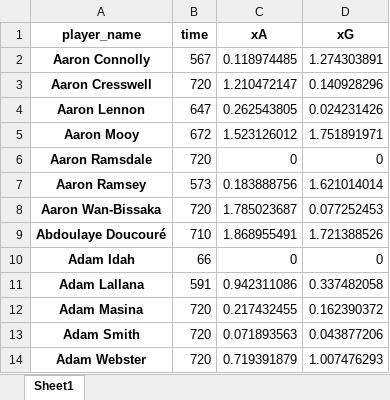
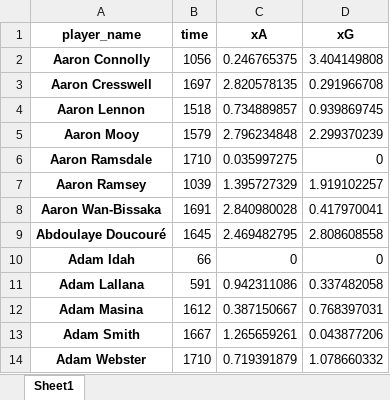
Before and after one commit to spinalwiz/fpl-optimiser, an Excel workbook: match_data_aggregated.xlsx, sheet Sheet1, drawn as a sheet; only a part is shown; values as stored, in another font and other column widths than the file's, no borders; the diff covers the shown part only; the diff names each change by its address in the sheet, - before the commit and + after, or states it on an @@ line.

```diff
--- a/match_data_aggregated.xlsx (sheet Sheet1)
+++ b/match_data_aggregated.xlsx (sheet Sheet1)
-B2 (time): 567
+B2 (time): 1056
-C2 (xA): 0.118974485
+C2 (xA): 0.246765375
-D2 (xG): 1.274303891
+D2 (xG): 3.404149808
-B3 (time): 720
+B3 (time): 1697
-C3 (xA): 1.210472147
+C3 (xA): 2.820578135
-D3 (xG): 0.140928296
+D3 (xG): 0.291966708
-B4 (time): 647
+B4 (time): 1518
-C4 (xA): 0.262543805
+C4 (xA): 0.734889857
-D4 (xG): 0.024231426
+D4 (xG): 0.939869745
-B5 (time): 672
+B5 (time): 1579
-C5 (xA): 1.523126012
+C5 (xA): 2.796234848
-D5 (xG): 1.751891971
+D5 (xG): 2.299370239
-B6 (time): 720
+B6 (time): 1710
-C6 (xA): 0
+C6 (xA): 0.035997275
-B7 (time): 573
+B7 (time): 1039
-C7 (xA): 0.183888756
+C7 (xA): 1.395727329
-D7 (xG): 1.621014014
+D7 (xG): 1.919102257
-B8 (time): 720
+B8 (time): 1691
-C8 (xA): 1.785023687
+C8 (xA): 2.840980028
-D8 (xG): 0.077252453
+D8 (xG): 0.417970041
-B9 (time): 710
+B9 (time): 1645
-C9 (xA): 1.868955491
+C9 (xA): 2.469482795
-D9 (xG): 1.721388526
+D9 (xG): 2.808608558
-B12 (time): 720
+B12 (time): 1612
-C12 (xA): 0.217432455
+C12 (xA): 0.387150667
-D12 (xG): 0.162390372
+D12 (xG): 0.768397031
-B13 (time): 720
+B13 (time): 1667
-C13 (xA): 0.071893563
+C13 (xA): 1.265659261
-B14 (time): 720
+B14 (time): 1710
-D14 (xG): 1.007476293
+D14 (xG): 1.078660332
```
Also changed, not shown: 21 added rows and 1211 edited cells elsewhere in this sheet, clean_sheets.xlsx, out.xlsx, 49 other files.
